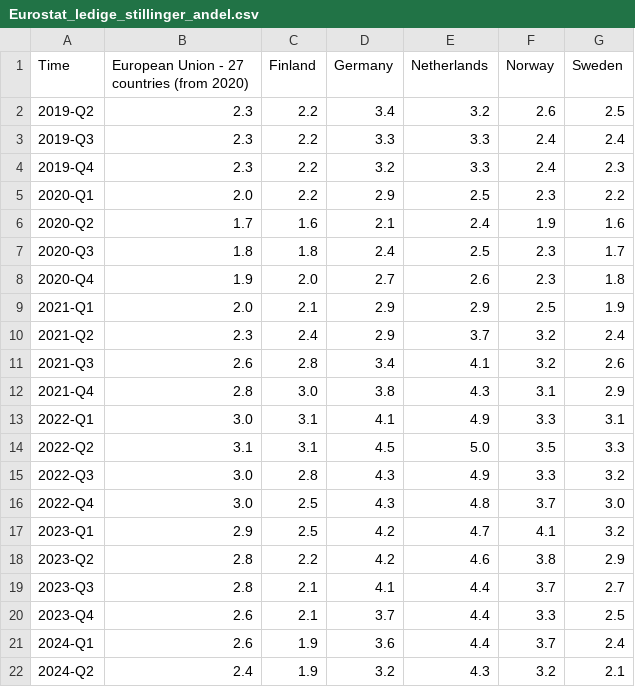
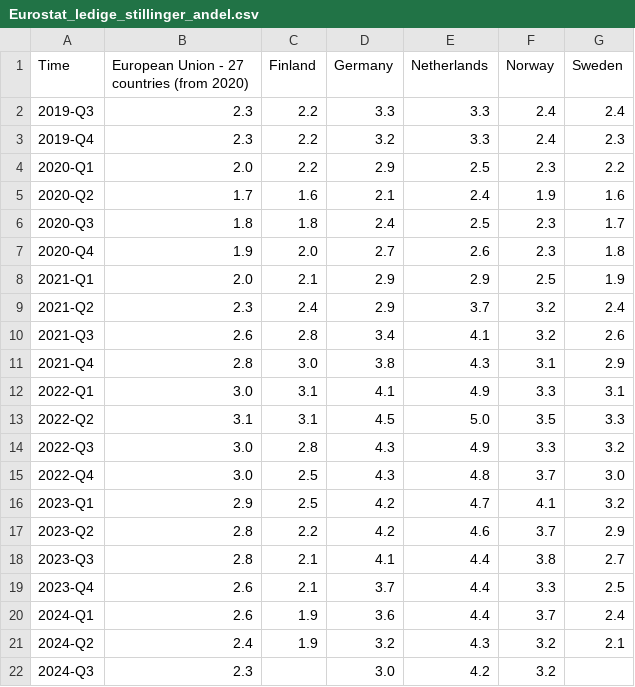
Before and after one commit to Qery-Data/NLM-Datatracker, a CSV file: data/Eurostat_ledige_stillinger_andel.csv, drawn as a sheet.

Commit message:
Latest data: 2024-11-25-10-12-24

```diff
--- a/data/Eurostat_ledige_stillinger_andel.csv
+++ b/data/Eurostat_ledige_stillinger_andel.csv
@@ -1,3 +1,2 @@
 Time,European Union - 27 countries (from 2020),Finland,Germany,Netherlands,Norway,Sweden
-2019-Q2,2.3,2.2,3.4,3.2,2.6,2.5
 2019-Q3,2.3,2.2,3.3,3.3,2.4,2.4
@@ -17,4 +16,4 @@ Time,European Union - 27 countries (from 2020),Finland,Germany,Netherlands,Norwa
 2023-Q1,2.9,2.5,4.2,4.7,4.1,3.2
-2023-Q2,2.8,2.2,4.2,4.6,3.8,2.9
-2023-Q3,2.8,2.1,4.1,4.4,3.7,2.7
+2023-Q2,2.8,2.2,4.2,4.6,3.7,2.9
+2023-Q3,2.8,2.1,4.1,4.4,3.8,2.7
 2023-Q4,2.6,2.1,3.7,4.4,3.3,2.5
@@ -22 +21,2 @@ Time,European Union - 27 countries (from 2020),Finland,Germany,Netherlands,Norwa
 2024-Q2,2.4,1.9,3.2,4.3,3.2,2.1
+2024-Q3,2.3,,3.0,4.2,3.2,
```
